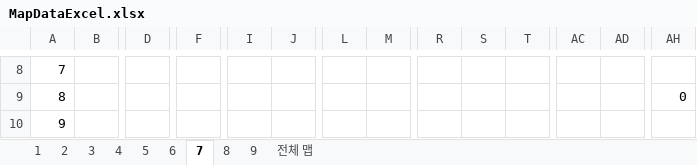
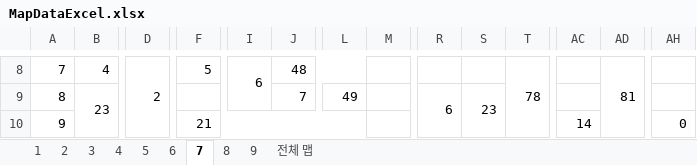
Before and after one commit to tireDep/Inha_DirectX9_TeamProject, an Excel workbook: DxTeamProject_MapTool/MapDataExcel.xlsx, sheet 7, drawn as a sheet; only a part is shown, gaps mark what is left out; values as stored, in another font and other column widths than the file's, no cell formats; the diff covers the shown part only; the diff names each change by its address in the sheet, - before the commit and + after, or states it on an @@ line.

```diff
--- a/DxTeamProject_MapTool/MapDataExcel.xlsx (sheet 7)
+++ b/DxTeamProject_MapTool/MapDataExcel.xlsx (sheet 7)
-B8: (empty)
+B8: 4
+B8:C8 merged
-D8: (empty)
+D8: 2
+D8:E10 merged
-F8: (empty)
+F8: 5
-I8: (empty)
+I8: 6
+I8:I9 merged
-J8: (empty)
+J8: 48
+J8:L8 merged
-T8: (empty)
+T8: 78
+T8:Y12 merged
-AD8: (empty)
+AD8: 81
+AD8:AE10 merged
-B9: (empty)
+B9: 23
+B9:C13 merged
-J9: (empty)
+J9: 7
+J9:K9 merged
-L9: (empty)
+L9: 49
-R9: (empty)
+R9: 6
+R9:R10 merged
-S9: (empty)
+S9: 23
+S9:S12 merged
-AH9: 0
+AH9: (empty)
-F10: (empty)
+F10: 21
+F10:L12 merged
-AC10: (empty)
+AC10: 14
+AC10:AC12 merged
-AH10: (empty)
+AH10: 0
```
Also changed, not shown: 168 edited cells and merged cells elsewhere in this sheet, sheet 8, cell formats, 6 other files.
